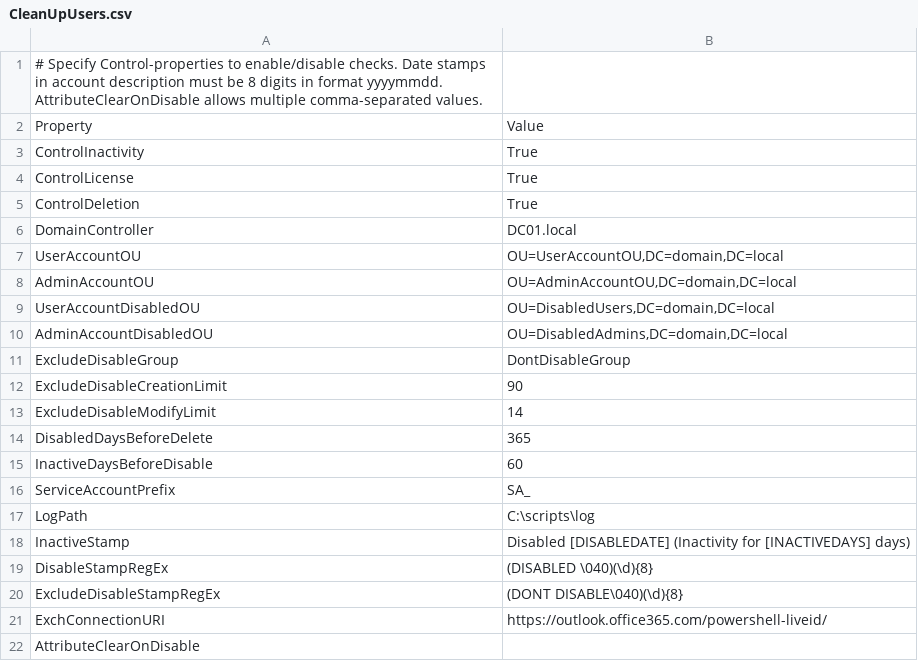
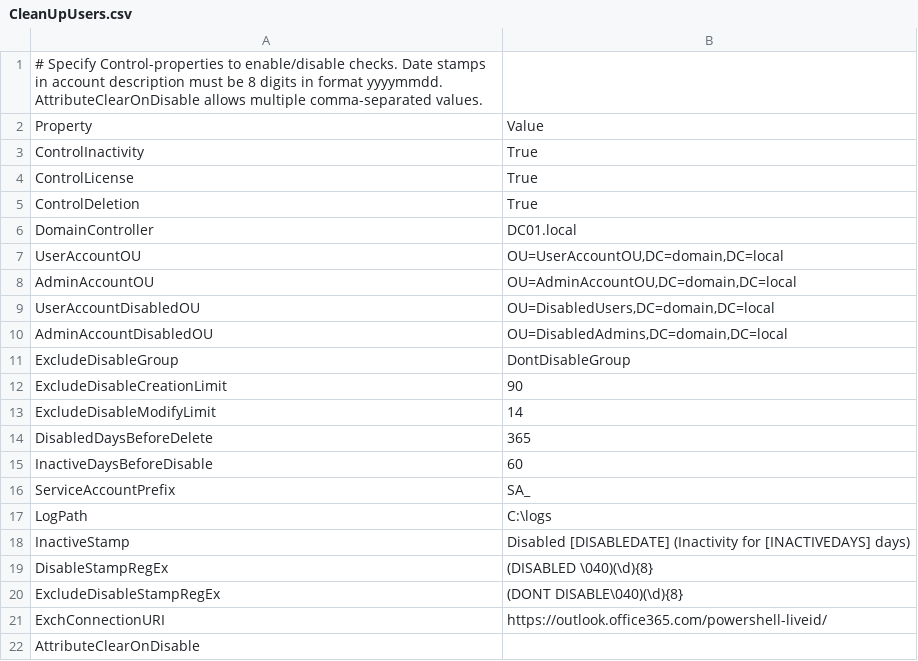
Before and after one commit to JosefEreq/CleanUpUsers, a CSV file: CleanUpUsers.csv, drawn as a sheet.

Commit message:
Update CleanUpUsers.csv

```diff
--- a/CleanUpUsers.csv
+++ b/CleanUpUsers.csv
@@ -16,3 +16,3 @@ InactiveDaysBeforeDisable;60
 ServiceAccountPrefix;SA_
-LogPath;C:\scripts\log
+LogPath;C:\logs
 InactiveStamp;Disabled [DISABLEDATE] (Inactivity for [INACTIVEDAYS] days)
```
